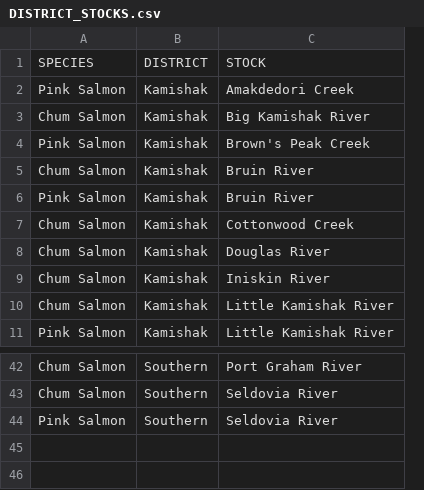
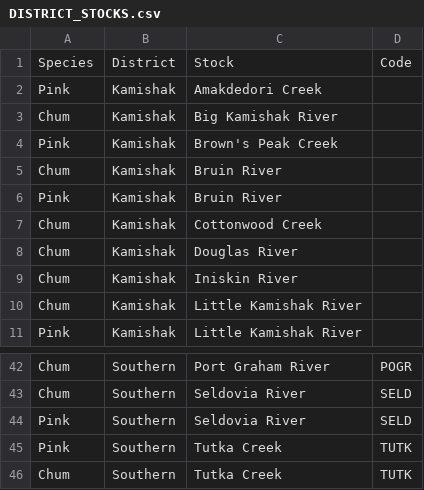
Before and after one commit to jonah-bacon-ADFG/inseason-escapement, a CSV file: data/DISTRICT_STOCKS.csv, drawn as a sheet; only a part is shown, gaps mark what is left out; removed rows and columns are numbered as before the commit, all else as after; the diff names each change by its address in the sheet, - before the commit and + after, or states it on an @@ line.

Commit message:
Edits to data input file for district/stock/code connection

```diff
--- a/data/DISTRICT_STOCKS.csv
+++ b/data/DISTRICT_STOCKS.csv
-column A, rows 2-11: Pink Salmon | Chum Salmon | Pink Salmon | Chum Salmon | Pink Salmon | Chum Salmon | Chum Salmon | Chum Salmon | Chum Salmon | Pink Salmon; rows 42-44: Chum Salmon | Chum Salmon | Pink Salmon
+column A, rows 2-11: Pink | Chum | Pink | Chum | Pink | Chum | Chum | Chum | Chum | Pink; rows 42-44: Chum | Chum | Pink
+column D, rows 42-44: POGR | SELD | SELD
-row 1: SPECIES | DISTRICT | STOCK
+row 1: Species | District | Stock | Code
+row 45: Pink | Southern | Tutka Creek | TUTK
+row 46: Chum | Southern | Tutka Creek | TUTK
```
